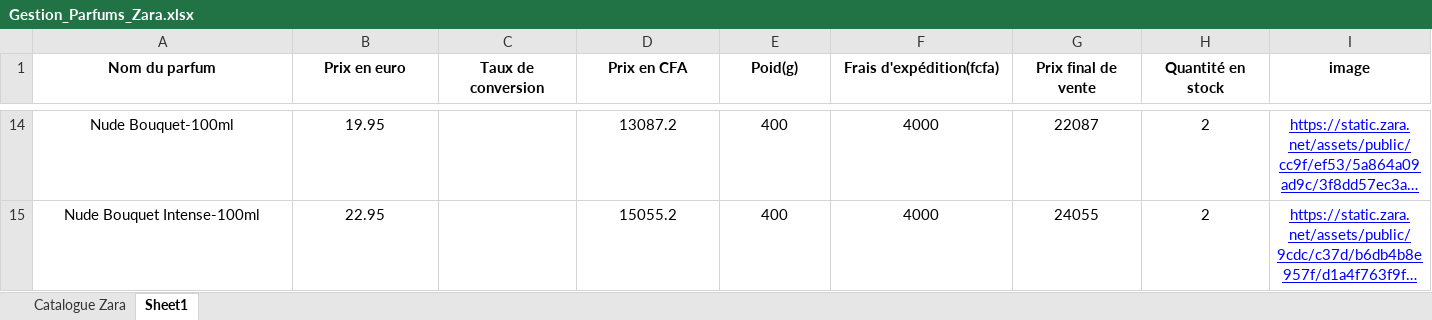
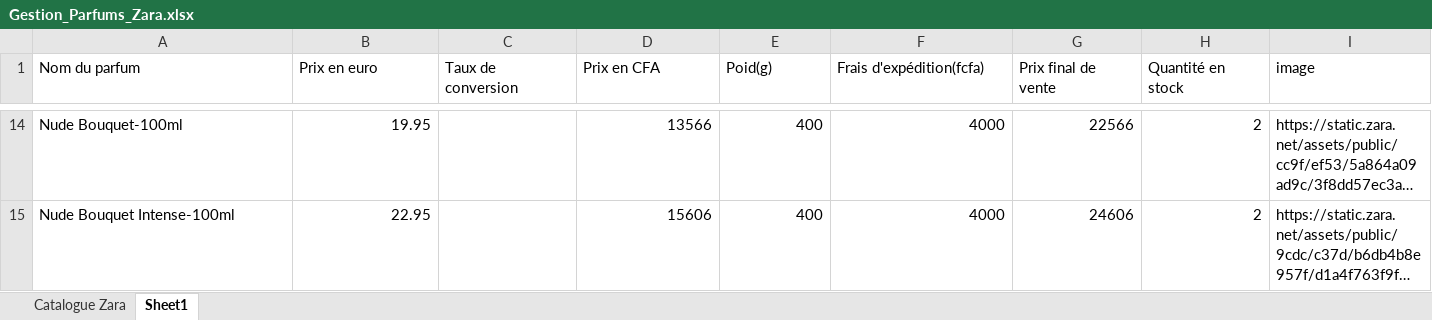
Before and after one commit to Mepiyou/MyFisrt, an Excel workbook: assets/Gestion_Parfums_Zara.xlsx, sheet Sheet1, drawn as a sheet; only a part is shown, gaps mark what is left out; long unchanged cells end in …; values as stored, in another font and other column widths than the file's, no borders; charts and pictures not drawn; the diff covers the shown part only; the diff names each change by its address in the sheet, - before the commit and + after, or states it on an @@ line.

```diff
--- a/assets/Gestion_Parfums_Zara.xlsx (sheet Sheet1)
+++ b/assets/Gestion_Parfums_Zara.xlsx (sheet Sheet1)
@@ A1:I1 alignment: center → left, bold: on → off @@
-A14:A15 alignment: center
+A14:A15 alignment: left
-B14:B15 alignment: center
+B14:B15 alignment: right
-D14:H15 alignment: center
+D14:H15 alignment: right
-D14 (Prix en CFA): 13087.2
+D14 (Prix en CFA): 13566
-G14 (Prix final de vente): 22087
+G14 (Prix final de vente): 22566
@@ I14:I15 alignment: center → left, underline: on → off, text colour: #0000FF → black @@
-D15 (Prix en CFA): 15055.2
+D15 (Prix en CFA): 15606
-G15 (Prix final de vente): 24055
+G15 (Prix final de vente): 24606
```
Also changed, not shown: 26 edited cells and cell formats elsewhere in this sheet, sheet Catalogue Zara, 3 other files.
